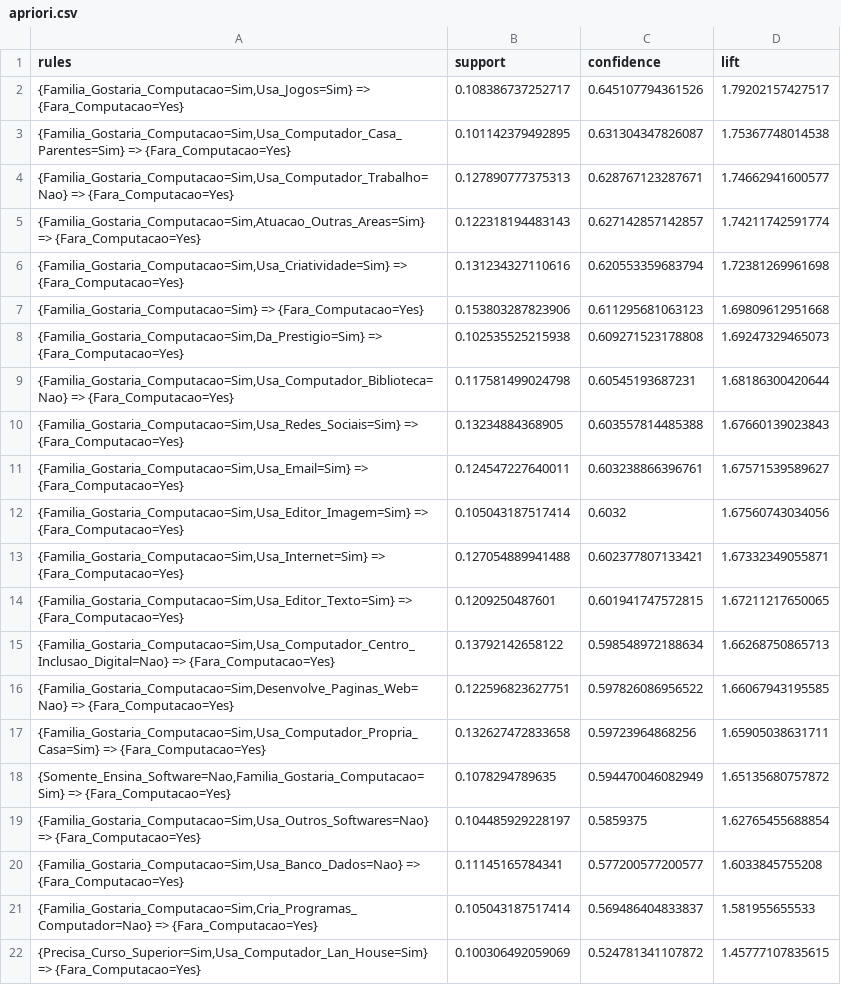
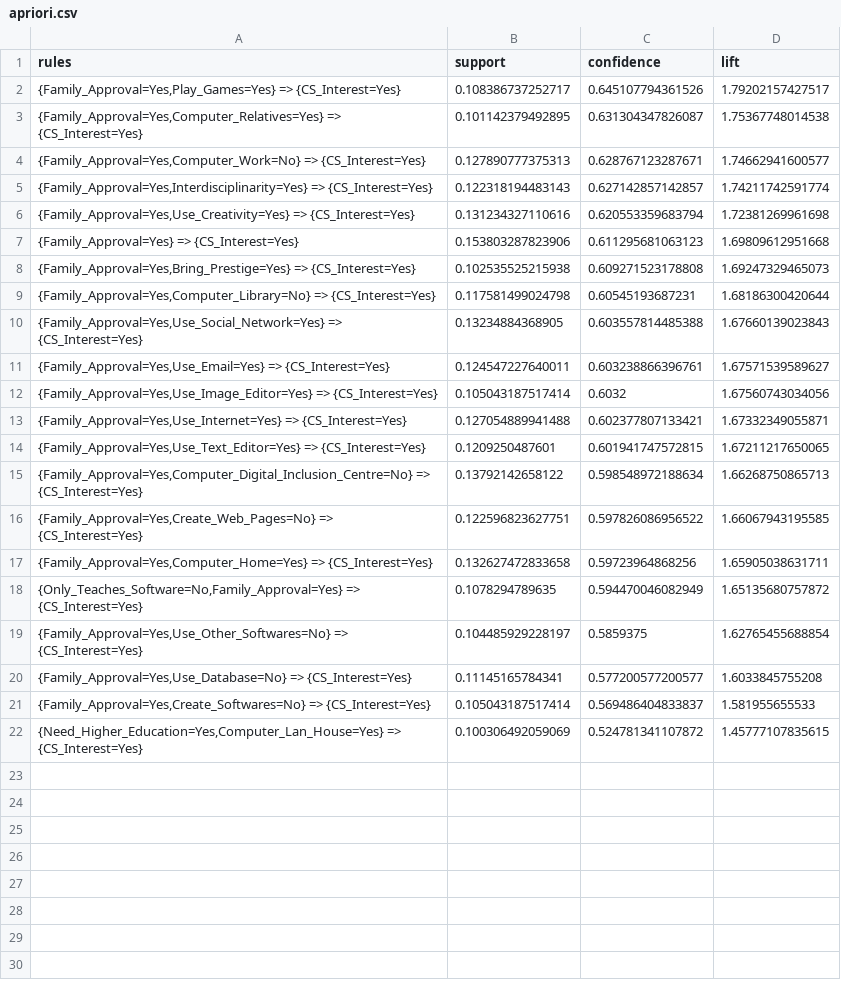
Before and after one commit to rnmourao/women_computer_science, a CSV file: data/apriori.csv, drawn as a sheet.

```diff
--- a/data/apriori.csv
+++ b/data/apriori.csv
@@ -1,22 +1,22 @@
 "rules";"support";"confidence";"lift"
-"{Familia_Gostaria_Computacao=Sim,Usa_Jogos=Sim} => {Fara_Computacao=Yes}";0.108386737252717;0.645107794361526;1.79202157427517
-"{Familia_Gostaria_Computacao=Sim,Usa_Computador_Casa_Parentes=Sim} => {Fara_Computacao=Yes}";0.101142379492895;0.631304347826087;1.75367748014538
-"{Familia_Gostaria_Computacao=Sim,Usa_Computador_Trabalho=Nao} => {Fara_Computacao=Yes}";0.127890777375313;0.628767123287671;1.74662941600577
-"{Familia_Gostaria_Computacao=Sim,Atuacao_Outras_Areas=Sim} => {Fara_Computacao=Yes}";0.122318194483143;0.627142857142857;1.74211742591774
-"{Familia_Gostaria_Computacao=Sim,Usa_Criatividade=Sim} => {Fara_Computacao=Yes}";0.131234327110616;0.620553359683794;1.72381269961698
-"{Familia_Gostaria_Computacao=Sim} => {Fara_Computacao=Yes}";0.153803287823906;0.611295681063123;1.69809612951668
-"{Familia_Gostaria_Computacao=Sim,Da_Prestigio=Sim} => {Fara_Computacao=Yes}";0.102535525215938;0.609271523178808;1.69247329465073
-"{Familia_Gostaria_Computacao=Sim,Usa_Computador_Biblioteca=Nao} => {Fara_Computacao=Yes}";0.117581499024798;0.60545193687231;1.68186300420644
-"{Familia_Gostaria_Computacao=Sim,Usa_Redes_Sociais=Sim} => {Fara_Computacao=Yes}";0.13234884368905;0.603557814485388;1.67660139023843
-"{Familia_Gostaria_Computacao=Sim,Usa_Email=Sim} => {Fara_Computacao=Yes}";0.124547227640011;0.603238866396761;1.67571539589627
-"{Familia_Gostaria_Computacao=Sim,Usa_Editor_Imagem=Sim} => {Fara_Computacao=Yes}";0.105043187517414;0.6032;1.67560743034056
-"{Familia_Gostaria_Computacao=Sim,Usa_Internet=Sim} => {Fara_Computacao=Yes}";0.127054889941488;0.602377807133421;1.67332349055871
-"{Familia_Gostaria_Computacao=Sim,Usa_Editor_Texto=Sim} => {Fara_Computacao=Yes}";0.1209250487601;0.601941747572815;1.67211217650065
-"{Familia_Gostaria_Computacao=Sim,Usa_Computador_Centro_Inclusao_Digital=Nao} => {Fara_Computacao=Yes}";0.13792142658122;0.598548972188634;1.66268750865713
-"{Familia_Gostaria_Computacao=Sim,Desenvolve_Paginas_Web=Nao} => {Fara_Computacao=Yes}";0.122596823627751;0.597826086956522;1.66067943195585
-"{Familia_Gostaria_Computacao=Sim,Usa_Computador_Propria_Casa=Sim} => {Fara_Computacao=Yes}";0.132627472833658;0.59723964868256;1.65905038631711
-"{Somente_Ensina_Software=Nao,Familia_Gostaria_Computacao=Sim} => {Fara_Computacao=Yes}";0.1078294789635;0.594470046082949;1.65135680757872
-"{Familia_Gostaria_Computacao=Sim,Usa_Outros_Softwares=Nao} => {Fara_Computacao=Yes}";0.104485929228197;0.5859375;1.62765455688854
-"{Familia_Gostaria_Computacao=Sim,Usa_Banco_Dados=Nao} => {Fara_Computacao=Yes}";0.11145165784341;0.577200577200577;1.6033845755208
-"{Familia_Gostaria_Computacao=Sim,Cria_Programas_Computador=Nao} => {Fara_Computacao=Yes}";0.105043187517414;0.569486404833837;1.581955655533
-"{Precisa_Curso_Superior=Sim,Usa_Computador_Lan_House=Sim} => {Fara_Computacao=Yes}";0.100306492059069;0.524781341107872;1.45777107835615
+"{Family_Approval=Yes,Play_Games=Yes} => {CS_Interest=Yes}";0.108386737252717;0.645107794361526;1.79202157427517
+"{Family_Approval=Yes,Computer_Relatives=Yes} => {CS_Interest=Yes}";0.101142379492895;0.631304347826087;1.75367748014538
+"{Family_Approval=Yes,Computer_Work=No} => {CS_Interest=Yes}";0.127890777375313;0.628767123287671;1.74662941600577
+"{Family_Approval=Yes,Interdisciplinarity=Yes} => {CS_Interest=Yes}";0.122318194483143;0.627142857142857;1.74211742591774
+"{Family_Approval=Yes,Use_Creativity=Yes} => {CS_Interest=Yes}";0.131234327110616;0.620553359683794;1.72381269961698
+"{Family_Approval=Yes} => {CS_Interest=Yes}";0.153803287823906;0.611295681063123;1.69809612951668
+"{Family_Approval=Yes,Bring_Prestige=Yes} => {CS_Interest=Yes}";0.102535525215938;0.609271523178808;1.69247329465073
+"{Family_Approval=Yes,Computer_Library=No} => {CS_Interest=Yes}";0.117581499024798;0.60545193687231;1.68186300420644
+"{Family_Approval=Yes,Use_Social_Network=Yes} => {CS_Interest=Yes}";0.13234884368905;0.603557814485388;1.67660139023843
+"{Family_Approval=Yes,Use_Email=Yes} => {CS_Interest=Yes}";0.124547227640011;0.603238866396761;1.67571539589627
+"{Family_Approval=Yes,Use_Image_Editor=Yes} => {CS_Interest=Yes}";0.105043187517414;0.6032;1.67560743034056
+"{Family_Approval=Yes,Use_Internet=Yes} => {CS_Interest=Yes}";0.127054889941488;0.602377807133421;1.67332349055871
+"{Family_Approval=Yes,Use_Text_Editor=Yes} => {CS_Interest=Yes}";0.1209250487601;0.601941747572815;1.67211217650065
+"{Family_Approval=Yes,Computer_Digital_Inclusion_Centre=No} => {CS_Interest=Yes}";0.13792142658122;0.598548972188634;1.66268750865713
+"{Family_Approval=Yes,Create_Web_Pages=No} => {CS_Interest=Yes}";0.122596823627751;0.597826086956522;1.66067943195585
+"{Family_Approval=Yes,Computer_Home=Yes} => {CS_Interest=Yes}";0.132627472833658;0.59723964868256;1.65905038631711
+"{Only_Teaches_Software=No,Family_Approval=Yes} => {CS_Interest=Yes}";0.1078294789635;0.594470046082949;1.65135680757872
+"{Family_Approval=Yes,Use_Other_Softwares=No} => {CS_Interest=Yes}";0.104485929228197;0.5859375;1.62765455688854
+"{Family_Approval=Yes,Use_Database=No} => {CS_Interest=Yes}";0.11145165784341;0.577200577200577;1.6033845755208
+"{Family_Approval=Yes,Create_Softwares=No} => {CS_Interest=Yes}";0.105043187517414;0.569486404833837;1.581955655533
+"{Need_Higher_Education=Yes,Computer_Lan_House=Yes} => {CS_Interest=Yes}";0.100306492059069;0.524781341107872;1.45777107835615
```
Also changed, not shown: data/anova.csv, 2 other files.
